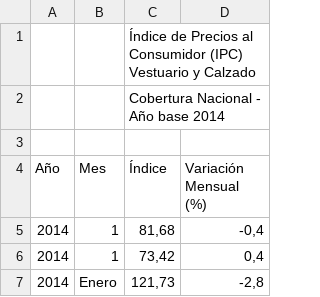
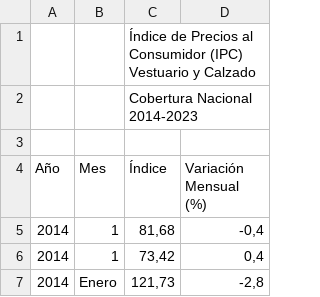
Before and after one commit to mgsr20/Repositorio-grupal-astete-middleton-sepulveda, a CSV file: Entrega_02/Sepulveda_Integrante_01_Magdalena_database_01/magdalena_database_limpia_02.csv, drawn as a sheet; only a part is shown.

Commit message:
Update magdalena_database_limpia_02.csv

```diff
--- a/Entrega_02/Sepulveda_Integrante_01_Magdalena_database_01/magdalena_database_limpia_02.csv
+++ b/Entrega_02/Sepulveda_Integrante_01_Magdalena_database_01/magdalena_database_limpia_02.csv
@@ -1,3 +1,3 @@
 ;;Índice de Precios al Consumidor (IPC) Vestuario y Calzado;;
-;;Cobertura Nacional - Año base 2014;;
+;;Cobertura Nacional 2014-2023;;
 ;;;;
```
